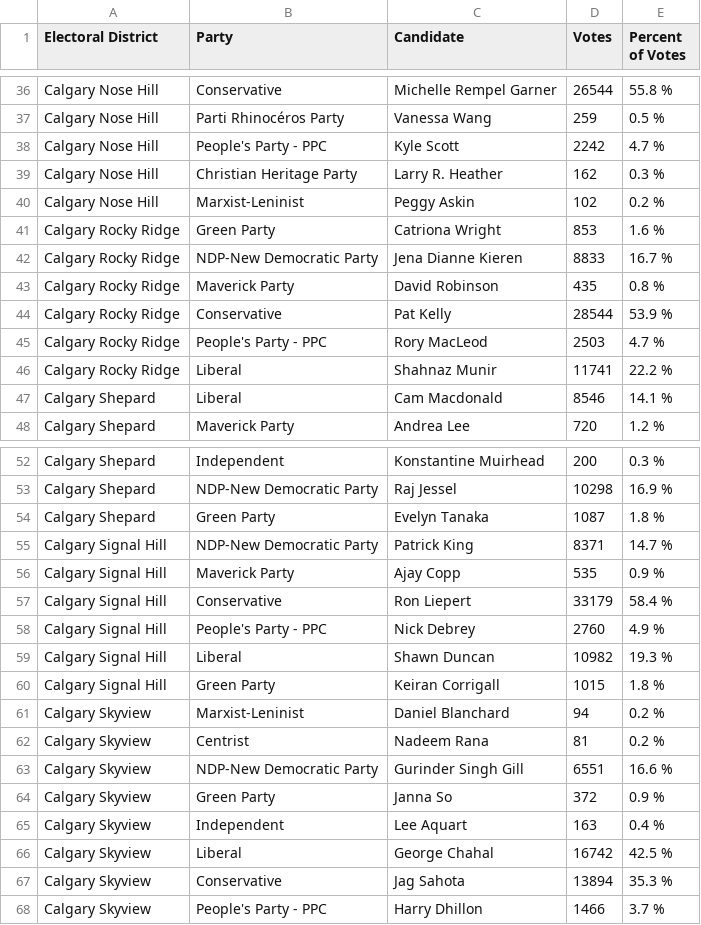
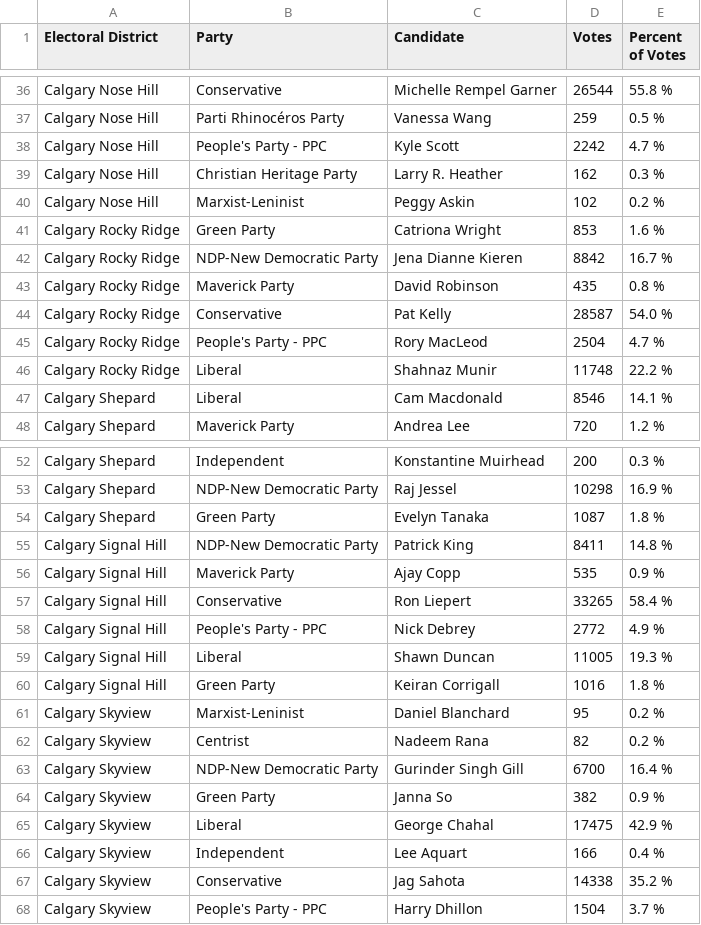
Before and after one commit to aryntoombs/Calgary-Election, a CSV file: results.csv, drawn as a sheet; only a part is shown, gaps mark what is left out.

Commit message:
update election results

```diff
--- a/results.csv
+++ b/results.csv
@@ -41,7 +41,7 @@
 "Calgary Rocky Ridge","Green Party","Catriona Wright",853,"1.6 %"
-"Calgary Rocky Ridge","NDP-New Democratic Party","Jena Dianne Kieren",8833,"16.7 %"
+"Calgary Rocky Ridge","NDP-New Democratic Party","Jena Dianne Kieren",8842,"16.7 %"
 "Calgary Rocky Ridge","Maverick Party","David Robinson",435,"0.8 %"
-"Calgary Rocky Ridge","Conservative","Pat Kelly",28544,"53.9 %"
-"Calgary Rocky Ridge","People's Party - PPC","Rory MacLeod",2503,"4.7 %"
-"Calgary Rocky Ridge","Liberal","Shahnaz Munir",11741,"22.2 %"
+"Calgary Rocky Ridge","Conservative","Pat Kelly",28587,"54.0 %"
+"Calgary Rocky Ridge","People's Party - PPC","Rory MacLeod",2504,"4.7 %"
+"Calgary Rocky Ridge","Liberal","Shahnaz Munir",11748,"22.2 %"
 "Calgary Shepard","Liberal","Cam Macdonald",8546,"14.1 %"
@@ -54,15 +54,15 @@
 "Calgary Shepard","Green Party","Evelyn Tanaka",1087,"1.8 %"
-"Calgary Signal Hill","NDP-New Democratic Party","Patrick King",8371,"14.7 %"
+"Calgary Signal Hill","NDP-New Democratic Party","Patrick King",8411,"14.8 %"
 "Calgary Signal Hill","Maverick Party","Ajay Copp",535,"0.9 %"
-"Calgary Signal Hill","Conservative","Ron Liepert",33179,"58.4 %"
-"Calgary Signal Hill","People's Party - PPC","Nick Debrey",2760,"4.9 %"
-"Calgary Signal Hill","Liberal","Shawn Duncan",10982,"19.3 %"
-"Calgary Signal Hill","Green Party","Keiran Corrigall",1015,"1.8 %"
-"Calgary Skyview","Marxist-Leninist","Daniel Blanchard",94,"0.2 %"
-"Calgary Skyview","Centrist","Nadeem Rana",81,"0.2 %"
-"Calgary Skyview","NDP-New Democratic Party","Gurinder Singh Gill",6551,"16.6 %"
-"Calgary Skyview","Green Party","Janna So",372,"0.9 %"
-"Calgary Skyview","Independent","Lee Aquart",163,"0.4 %"
-"Calgary Skyview","Liberal","George Chahal",16742,"42.5 %"
-"Calgary Skyview","Conservative","Jag Sahota",13894,"35.3 %"
-"Calgary Skyview","People's Party - PPC","Harry Dhillon",1466,"3.7 %"
+"Calgary Signal Hill","Conservative","Ron Liepert",33265,"58.4 %"
+"Calgary Signal Hill","People's Party - PPC","Nick Debrey",2772,"4.9 %"
+"Calgary Signal Hill","Liberal","Shawn Duncan",11005,"19.3 %"
+"Calgary Signal Hill","Green Party","Keiran Corrigall",1016,"1.8 %"
+"Calgary Skyview","Marxist-Leninist","Daniel Blanchard",95,"0.2 %"
+"Calgary Skyview","Centrist","Nadeem Rana",82,"0.2 %"
+"Calgary Skyview","NDP-New Democratic Party","Gurinder Singh Gill",6700,"16.4 %"
+"Calgary Skyview","Green Party","Janna So",382,"0.9 %"
+"Calgary Skyview","Liberal","George Chahal",17475,"42.9 %"
+"Calgary Skyview","Independent","Lee Aquart",166,"0.4 %"
+"Calgary Skyview","Conservative","Jag Sahota",14338,"35.2 %"
+"Calgary Skyview","People's Party - PPC","Harry Dhillon",1504,"3.7 %"
```
